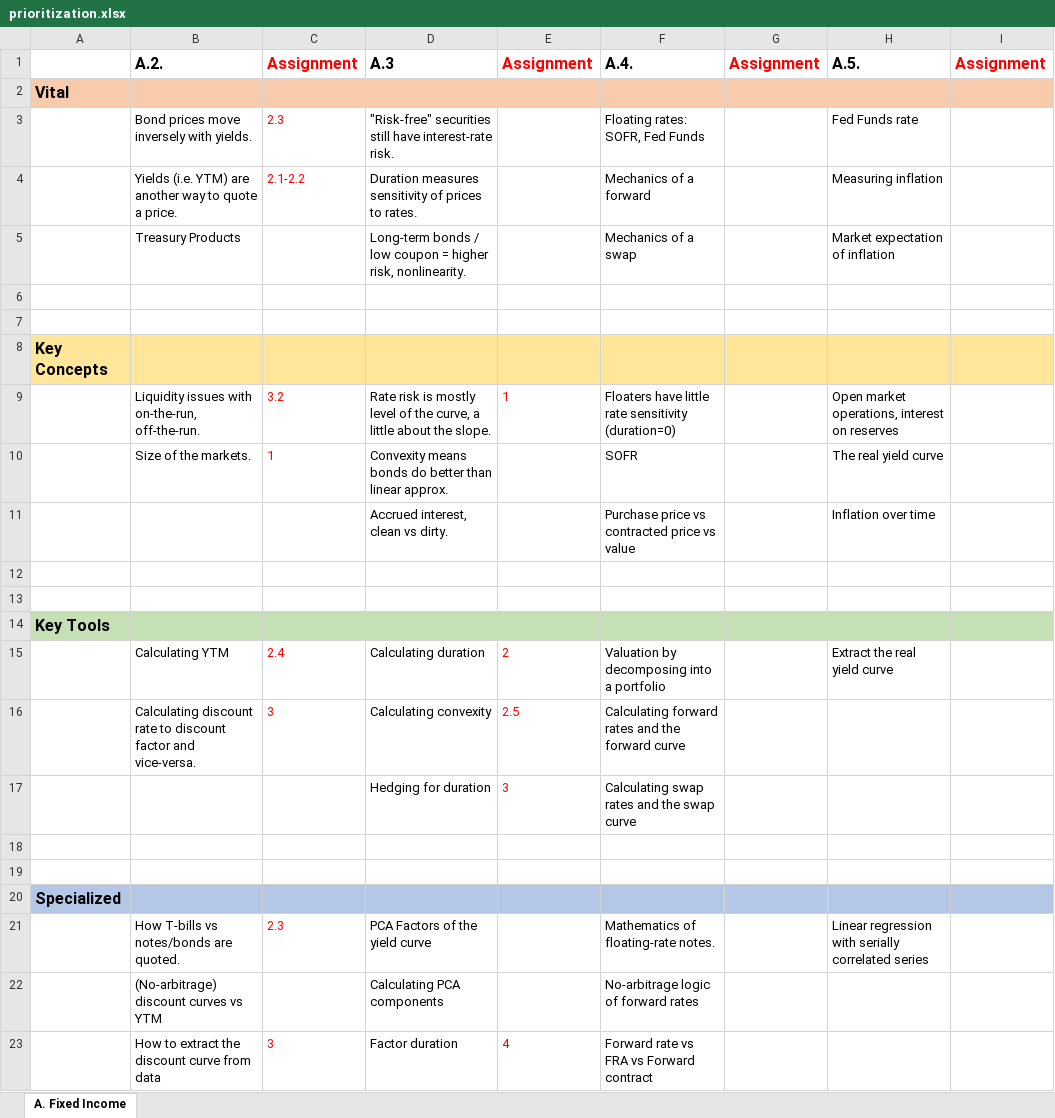
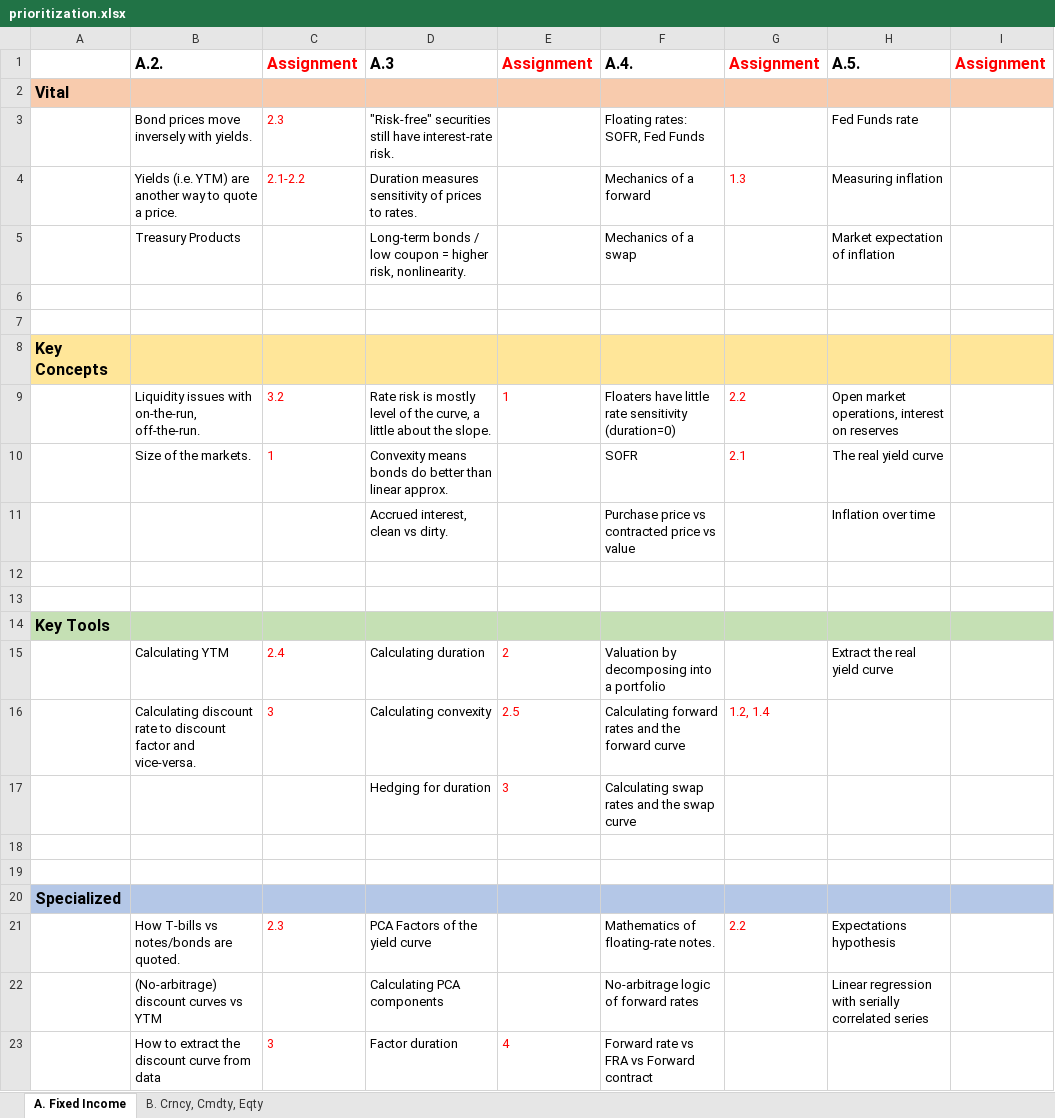
Before and after one commit to MarkHendricks/drw-markets, an Excel workbook: prioritization.xlsx, sheet A. Fixed Income, drawn as a sheet; values as stored, in another font and other column widths than the file's, no borders; the diff names each change by its address in the sheet, - before the commit and + after, or states it on an @@ line.

```diff
--- a/prioritization.xlsx (sheet A. Fixed Income)
+++ b/prioritization.xlsx (sheet A. Fixed Income)
+sheet tab: B. Crncy, Cmdty, Eqty
-G4: (empty)
+G4: 1.3
-G9: (empty)
+G9: 2.2
-G10: (empty)
+G10: 2.1
-G16: (empty)
+G16: 1.2, 1.4
-G21: (empty)
+G21: 2.2
-H21: Linear regression with serially correlated series
+H21: Expectations hypothesis
-H22: (empty)
+H22: Linear regression with serially correlated series
```
Also changed, not shown: 12 other files.
